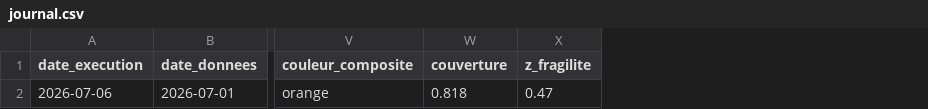
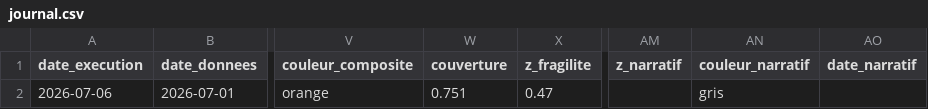
Before and after one commit to Akiravince/vigilance-pre-krach, a CSV file: output/journal.csv, drawn as a sheet; only a part is shown, gaps mark what is left out; the diff names each change by its address in the sheet, - before the commit and + after, or states it on an @@ line.

Commit message:
Phase 6 : signe 4 narratif

```diff
--- a/output/journal.csv
+++ b/output/journal.csv
+column AM (z_narratif), empty
+column AN (couleur_narratif), row 2: gris
+column AO (date_narratif), empty
-W2 (couverture): 0.818
+W2 (couverture): 0.751
```
Also changed, not shown: 7 other files.
